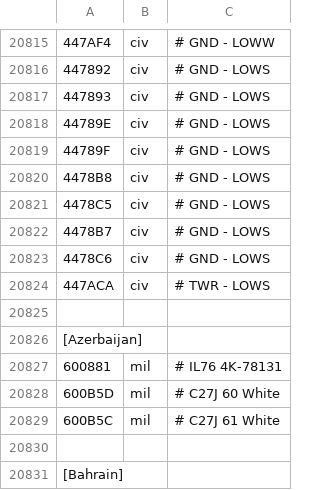
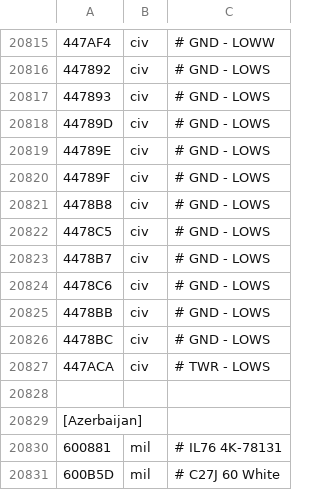
Before and after one commit to Jonboy1081/LocalAircraft, a CSV file: LocalAircraft.csv, drawn as a sheet; only a part is shown, gaps mark what is left out; the shorter side is filled out with more unchanged rows; the diff names each change by its address in the sheet, - before the commit and + after, or states it on an @@ line.

Commit message:
Update LocalAircraft.csv

```diff
--- a/LocalAircraft.csv
+++ b/LocalAircraft.csv
+row 20818: 44789D | civ | # GND - LOWS
+row 20825: 4478BB | civ | # GND - LOWS
+row 20826: 4478BC | civ | # GND - LOWS
```
